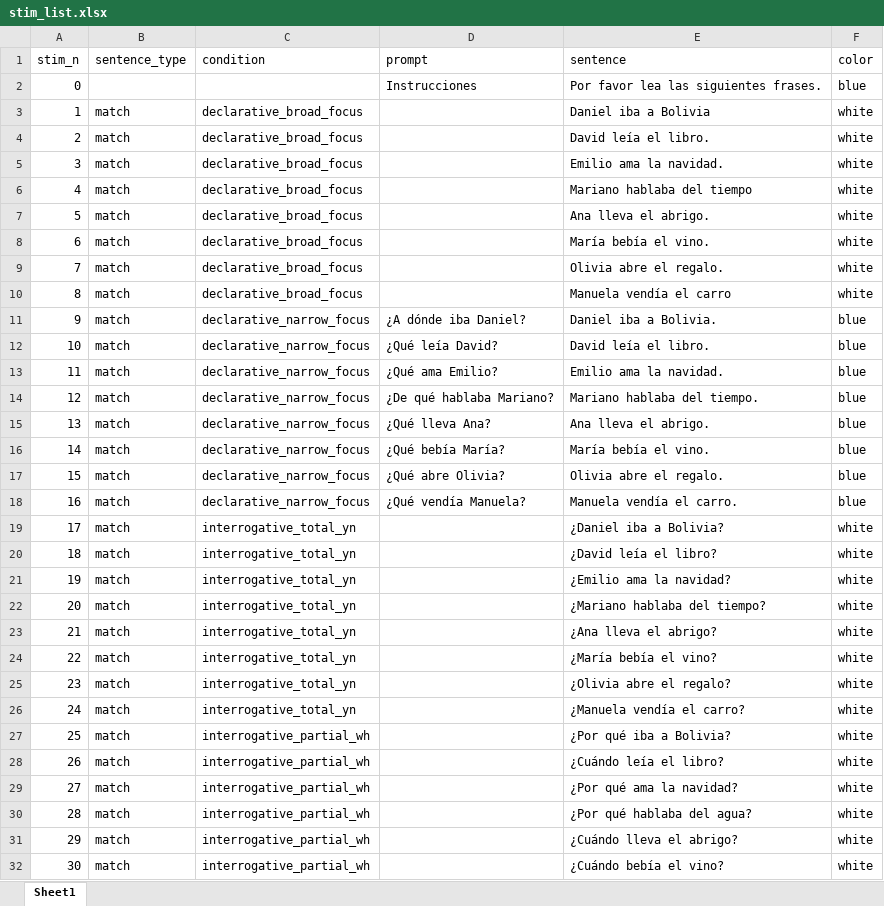
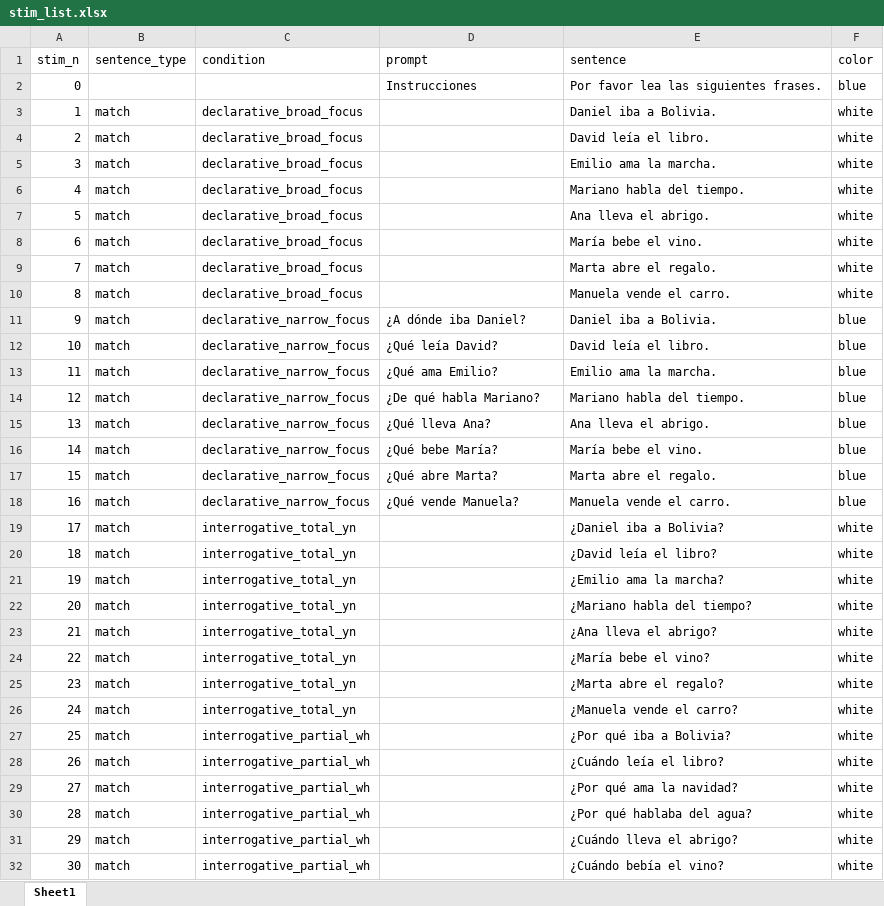
Before and after one commit to RAP-group/empathy_intonation_perc, an Excel workbook: exp/stim/trials/stim_list.xlsx, sheet Sheet1, drawn as a sheet; only a part is shown; values as stored, in another font and other column widths than the file's, no borders; the diff covers the shown part only; the diff names each change by its address in the sheet, - before the commit and + after, or states it on an @@ line.

```diff
--- a/exp/stim/trials/stim_list.xlsx (sheet Sheet1)
+++ b/exp/stim/trials/stim_list.xlsx (sheet Sheet1)
-E3 (sentence): Daniel iba a Bolivia
+E3 (sentence): Daniel iba a Bolivia.
-E5 (sentence): Emilio ama la navidad.
+E5 (sentence): Emilio ama la marcha.
-E6 (sentence): Mariano hablaba del tiempo
+E6 (sentence): Mariano habla del tiempo.
-E8 (sentence): María bebía el vino.
+E8 (sentence): María bebe el vino.
-E9 (sentence): Olivia abre el regalo.
+E9 (sentence): Marta abre el regalo.
-E10 (sentence): Manuela vendía el carro
+E10 (sentence): Manuela vende el carro.
-E13 (sentence): Emilio ama la navidad.
+E13 (sentence): Emilio ama la marcha.
-D14 (prompt): ¿De qué hablaba Mariano?
+D14 (prompt): ¿De qué habla Mariano?
-E14 (sentence): Mariano hablaba del tiempo.
+E14 (sentence): Mariano habla del tiempo.
-D16 (prompt): ¿Qué bebía María?
+D16 (prompt): ¿Qué bebe María?
-E16 (sentence): María bebía el vino.
+E16 (sentence): María bebe el vino.
-D17 (prompt): ¿Qué abre Olivia?
+D17 (prompt): ¿Qué abre Marta?
-E17 (sentence): Olivia abre el regalo.
+E17 (sentence): Marta abre el regalo.
-D18 (prompt): ¿Qué vendía Manuela?
+D18 (prompt): ¿Qué vende Manuela?
-E18 (sentence): Manuela vendía el carro.
+E18 (sentence): Manuela vende el carro.
-E21 (sentence): ¿Emilio ama la navidad?
+E21 (sentence): ¿Emilio ama la marcha?
-E22 (sentence): ¿Mariano hablaba del tiempo?
+E22 (sentence): ¿Mariano habla del tiempo?
-E24 (sentence): ¿María bebía el vino?
+E24 (sentence): ¿María bebe el vino?
-E25 (sentence): ¿Olivia abre el regalo?
+E25 (sentence): ¿Marta abre el regalo?
-E26 (sentence): ¿Manuela vendía el carro?
+E26 (sentence): ¿Manuela vende el carro?
```
Also changed, not shown: 26 edited cells elsewhere in this sheet, exp/stim/trials/filler_list.xlsx, 4 other files.
